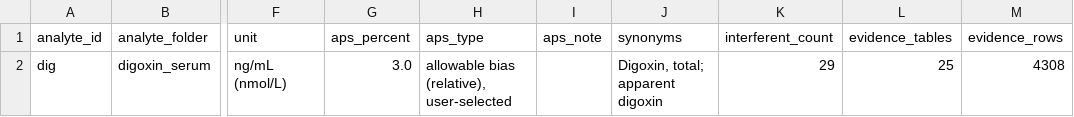
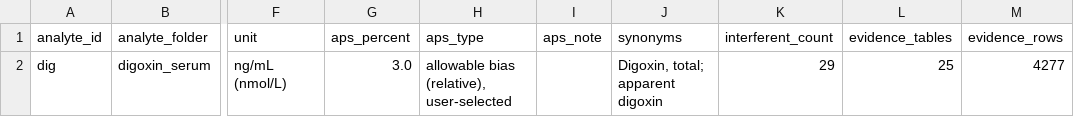
Before and after one commit to hikmetc/c-led-database, a CSV file: digoxin_serum/digoxin_serum_analyte.csv, drawn as a sheet; only a part is shown, gaps mark what is left out; the diff names each change by its address in the sheet, - before the commit and + after, or states it on an @@ line.

Commit message:
Reject 31 rows by the inclusion criteria: digoxin_serum / digoxin_DLIS_interference_APS3.csv
31 x criterion 8 duplicate

Archived in meta/rejected_rows.csv (through the manager app)

```diff
--- a/digoxin_serum/digoxin_serum_analyte.csv
+++ b/digoxin_serum/digoxin_serum_analyte.csv
-M2 (evidence_rows): 4308
+M2 (evidence_rows): 4277
```
Also changed, not shown: digoxin_serum/digoxin_serum_interferent_list.csv, meta/analytes.csv, 9 other files.
